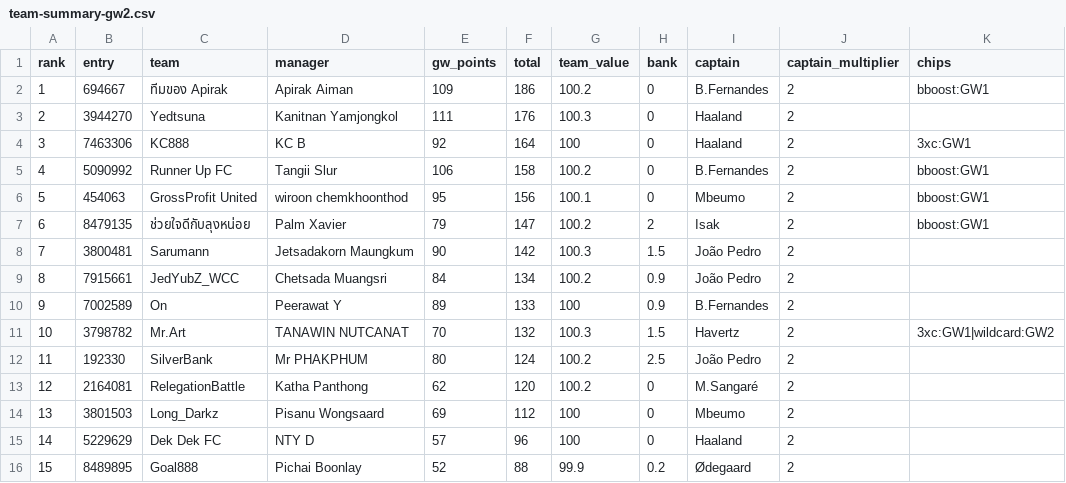
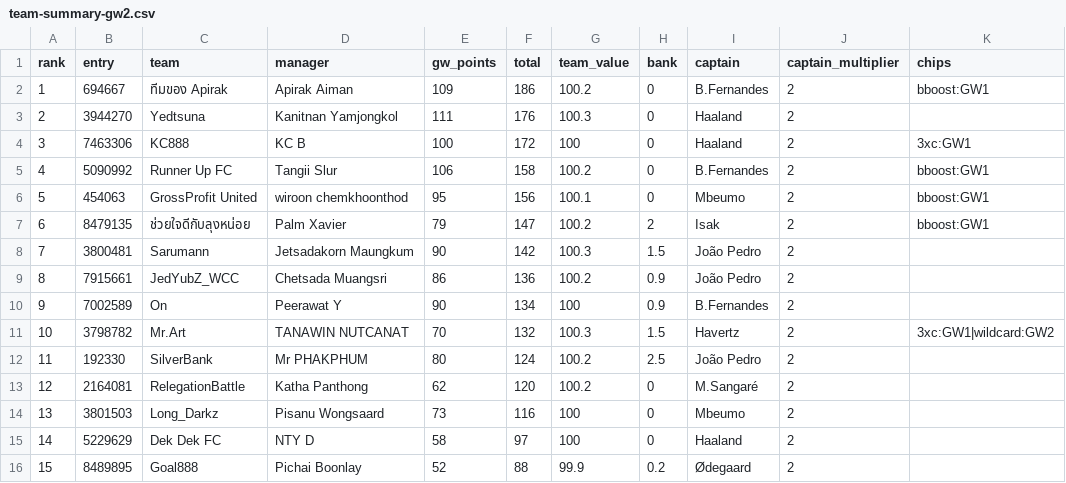
Before and after one commit to kanitnany-cloud/GPTxMe, a CSV file: mini-league/team-summary-gw2.csv, drawn as a sheet; only a part is shown; the diff names each change by its address in the sheet, - before the commit and + after, or states it on an @@ line.

```diff
--- a/mini-league/team-summary-gw2.csv
+++ b/mini-league/team-summary-gw2.csv
-E4 (gw_points): 92
+E4 (gw_points): 100
-F4 (total): 164
+F4 (total): 172
-E9 (gw_points): 84
+E9 (gw_points): 86
-F9 (total): 134
+F9 (total): 136
-E10 (gw_points): 89
+E10 (gw_points): 90
-F10 (total): 133
+F10 (total): 134
-E14 (gw_points): 69
+E14 (gw_points): 73
-F14 (total): 112
+F14 (total): 116
-E15 (gw_points): 57
+E15 (gw_points): 58
-F15 (total): 96
+F15 (total): 97
```
Also changed, not shown: mini-league/player-template-gw2.csv, 3 other files.
